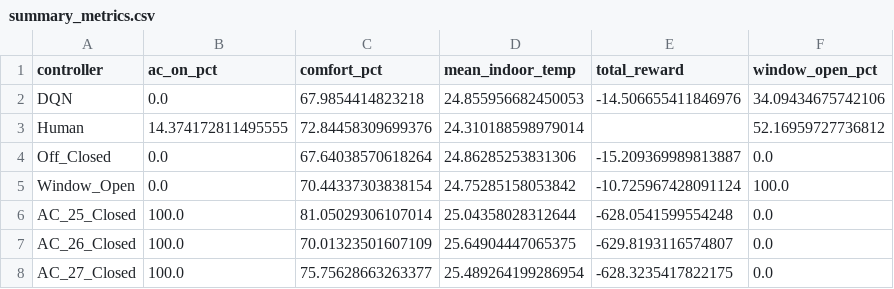
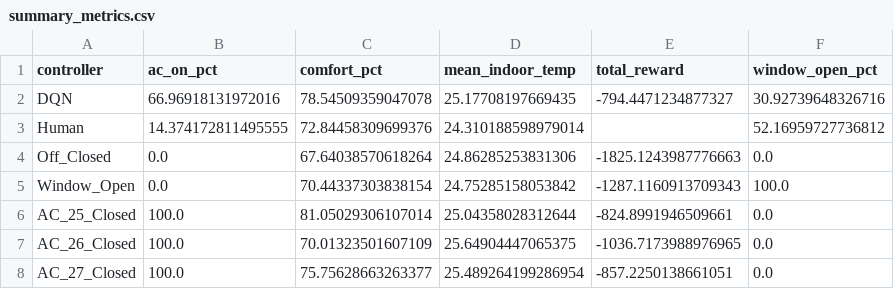
Before and after one commit to j4ngler/HVAC-Control, a CSV file: artifacts/outputs/whulx_reproduction/summary_metrics.csv, drawn as a sheet.

```diff
--- a/artifacts/outputs/whulx_reproduction/summary_metrics.csv
+++ b/artifacts/outputs/whulx_reproduction/summary_metrics.csv
@@ -1,8 +1,8 @@
 controller,ac_on_pct,comfort_pct,mean_indoor_temp,total_reward,window_open_pct
-DQN,0.0,67.9854414823218,24.855956682450053,-14.506655411846976,34.09434675742106
+DQN,66.96918131972016,78.54509359047078,25.17708197669435,-794.4471234877327,30.92739648326716
 Human,14.374172811495555,72.84458309699376,24.310188598979014,,52.16959727736812
-Off_Closed,0.0,67.64038570618264,24.86285253831306,-15.209369989813887,0.0
-Window_Open,0.0,70.44337303838154,24.75285158053842,-10.725967428091124,100.0
-AC_25_Closed,100.0,81.05029306107014,25.04358028312644,-628.0541599554248,0.0
-AC_26_Closed,100.0,70.01323501607109,25.64904447065375,-629.8193116574807,0.0
-AC_27_Closed,100.0,75.75628663263377,25.489264199286954,-628.3235417822175,0.0
+Off_Closed,0.0,67.64038570618264,24.86285253831306,-1825.1243987776663,0.0
+Window_Open,0.0,70.44337303838154,24.75285158053842,-1287.1160913709343,100.0
+AC_25_Closed,100.0,81.05029306107014,25.04358028312644,-824.8991946509661,0.0
+AC_26_Closed,100.0,70.01323501607109,25.64904447065375,-1036.7173988976965,0.0
+AC_27_Closed,100.0,75.75628663263377,25.489264199286954,-857.2250138661051,0.0
```
Also changed, not shown: artifacts/outputs/whulx_reproduction/training_history.csv, 7 other files.
